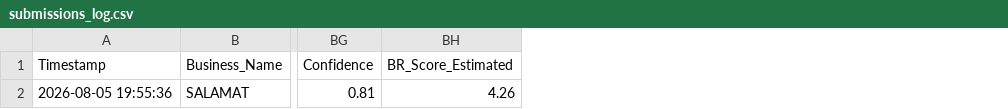
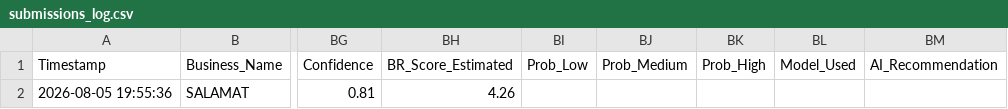
Before and after one commit to PajrulPalah/UMKM_AI_PROJECT, a CSV file: data/submissions/submissions_log.csv, drawn as a sheet; only a part is shown, gaps mark what is left out; the diff covers the shown part only; the diff names each change by its address in the sheet, - before the commit and + after, or states it on an @@ line.

Commit message:
"update github history submission"

```diff
--- a/data/submissions/submissions_log.csv
+++ b/data/submissions/submissions_log.csv
+column BI (Prob_Low), empty
+column BJ (Prob_Medium), empty
+column BK (Prob_High), empty
+column BL (Model_Used), empty
+column BM (AI_Recommendation), empty
```
Also changed, not shown: 1 added row elsewhere in this file, 2 other files.
